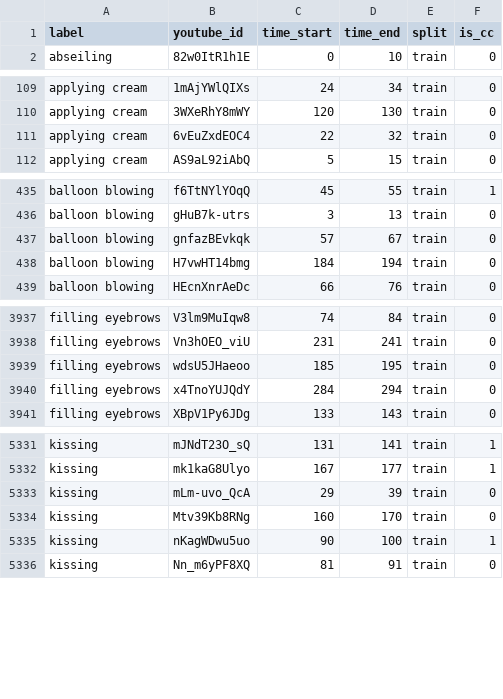
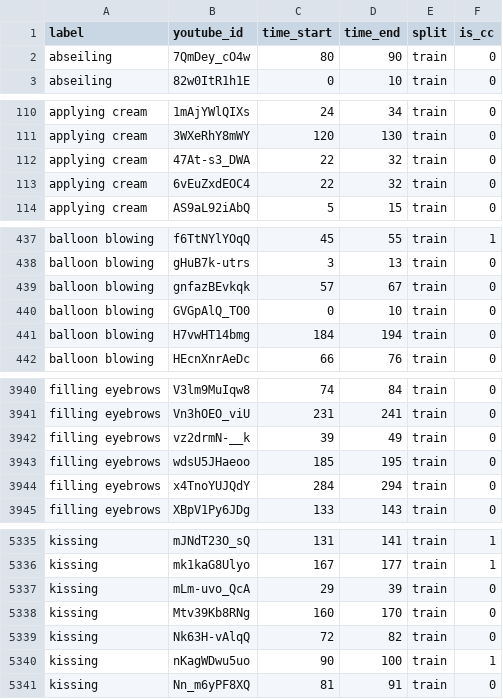
Before and after one commit to Caoliangjie/FLOPs, a CSV file: lack.csv, drawn as a sheet; only a part is shown, gaps mark what is left out; the diff covers the shown part only; the diff names each change by its address in the sheet, - before the commit and + after, or states it on an @@ line.

```diff
--- a/lack.csv
+++ b/lack.csv
+row 2: abseiling | 7QmDey_cO4w | 80 | 90 | train | 0
+row 112: applying cream | 47At-s3_DWA | 22 | 32 | train | 0
+row 440: balloon blowing | GVGpAlQ_TO0 | 0 | 10 | train | 0
+row 3942: filling eyebrows | vz2drmN-__k | 39 | 49 | train | 0
+row 5339: kissing | Nk63H-vAlqQ | 72 | 82 | train | 0
```
Also changed, not shown: 4 added rows elsewhere in this file, diff.csv, 36 other files.
